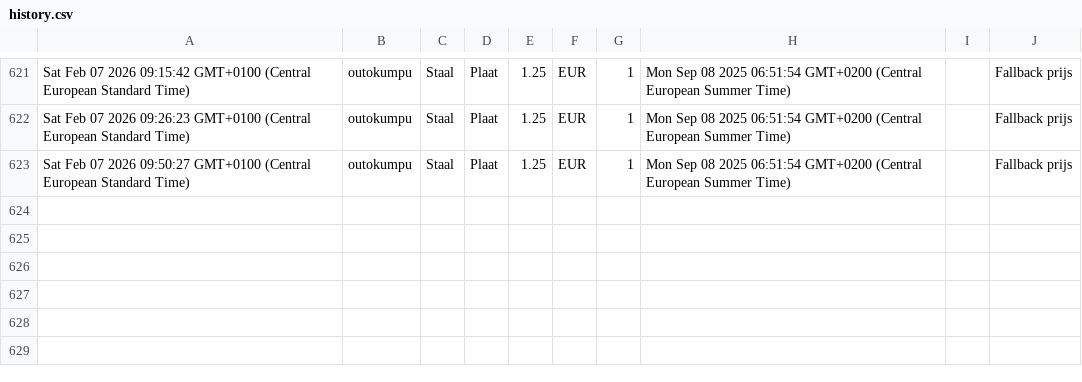
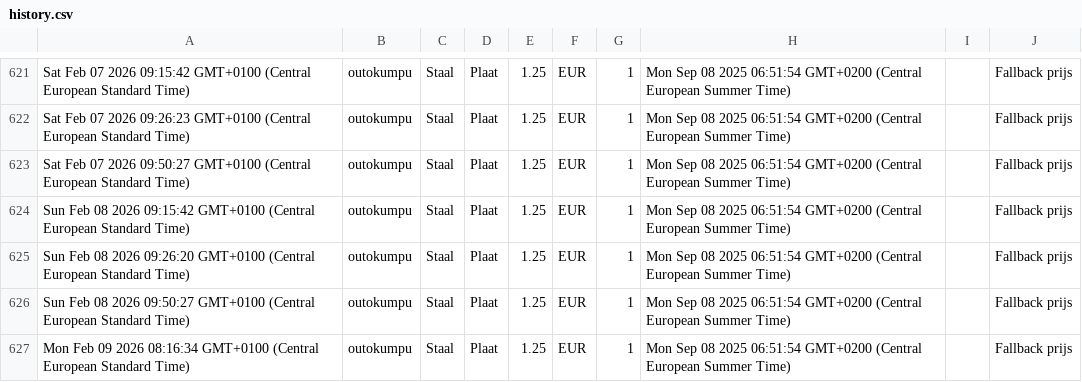
Before and after one commit to gerrit0492-create/Cost-forge-2, a CSV file: data/history.csv, drawn as a sheet; only a part is shown, gaps mark what is left out.

Commit message:
Update history.csv vanuit Google Sheets

```diff
--- a/data/history.csv
+++ b/data/history.csv
@@ -623 +623,5 @@ Sat Feb 07 2026 09:26:23 GMT+0100 (Central European Standard Time),outokumpu,Sta
 Sat Feb 07 2026 09:50:27 GMT+0100 (Central European Standard Time),outokumpu,Staal,Plaat,1.25,EUR,1,Mon Sep 08 2025 06:51:54 GMT+0200 (Central European Summer Time),,Fallback prijs
+Sun Feb 08 2026 09:15:42 GMT+0100 (Central European Standard Time),outokumpu,Staal,Plaat,1.25,EUR,1,Mon Sep 08 2025 06:51:54 GMT+0200 (Central European Summer Time),,Fallback prijs
+Sun Feb 08 2026 09:26:20 GMT+0100 (Central European Standard Time),outokumpu,Staal,Plaat,1.25,EUR,1,Mon Sep 08 2025 06:51:54 GMT+0200 (Central European Summer Time),,Fallback prijs
+Sun Feb 08 2026 09:50:27 GMT+0100 (Central European Standard Time),outokumpu,Staal,Plaat,1.25,EUR,1,Mon Sep 08 2025 06:51:54 GMT+0200 (Central European Summer Time),,Fallback prijs
+Mon Feb 09 2026 08:16:34 GMT+0100 (Central European Standard Time),outokumpu,Staal,Plaat,1.25,EUR,1,Mon Sep 08 2025 06:51:54 GMT+0200 (Central European Summer Time),,Fallback prijs
```
